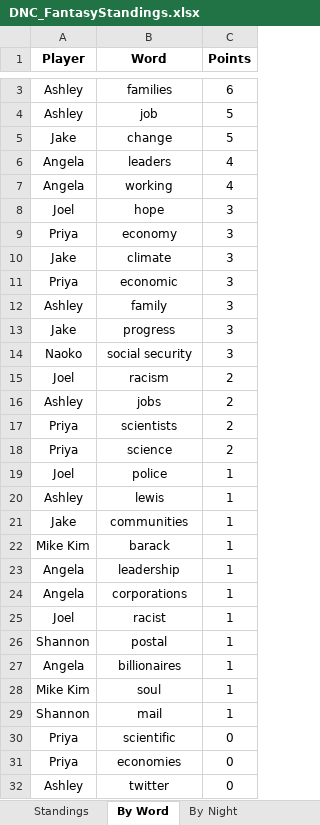
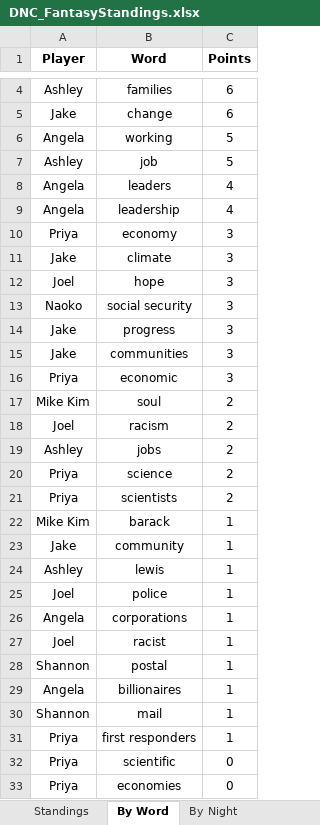
Before and after one commit to tefirman/StatisticalStumbles, an Excel workbook: DNC_FantasyLeague/DNC_FantasyStandings.xlsx, sheet By Word, drawn as a sheet; only a part is shown, gaps mark what is left out; the shorter side is filled out with more unchanged rows; values as stored, in another font and other column widths than the file's, no borders; conditional formats not drawn; removed rows and columns are numbered as before the commit, all else as after; the diff covers the shown part only; the diff names each change by its address in the sheet, - before the commit and + after, or states it on an @@ line.

```diff
--- a/DNC_FantasyLeague/DNC_FantasyStandings.xlsx (sheet By Word)
+++ b/DNC_FantasyLeague/DNC_FantasyStandings.xlsx (sheet By Word)
+row 5: Jake | change | 6
+row 6: Angela | working | 5
-row 5: Jake | change | 5
-B9 (Word): working
+B9 (Word): leadership
@@ row 8 moved to row 12: Joel @@
@@ row 14 moved to row 13: Naoko @@
@@ row 13 moved to row 14: Jake @@
+row 15: Jake | communities | 3
-row 12: Ashley | family | 3
+row 17: Mike Kim | soul | 2
@@ row 18 moved to row 20: Priya @@
+row 23: Jake | community | 1
@@ row 20 moved to row 24: Ashley @@
-row 21: Jake | communities | 1
-row 23: Angela | leadership | 1
-row 28: Mike Kim | soul | 1
+row 31: Priya | first responders | 1
```
Also changed, not shown: 1 added row, 2 removed rows, 14 moved rows and 2 edited cells elsewhere in this sheet, sheet Standings, sheet By Night, sheet By Speaker, 2 other files.
